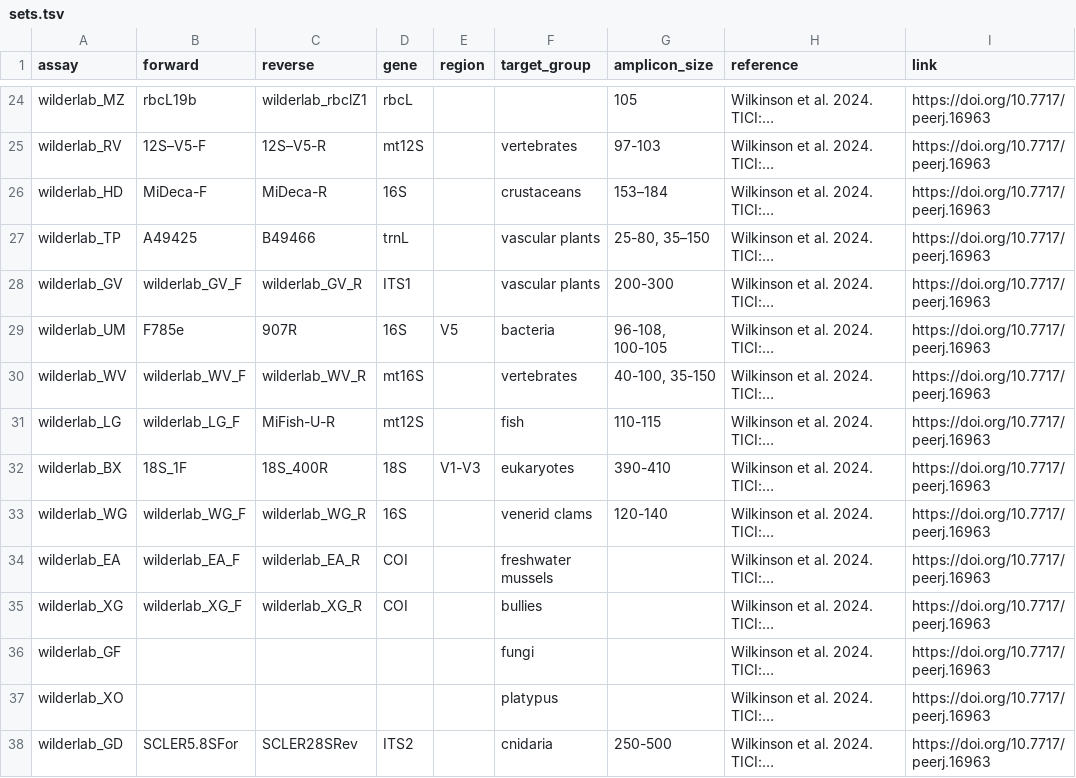
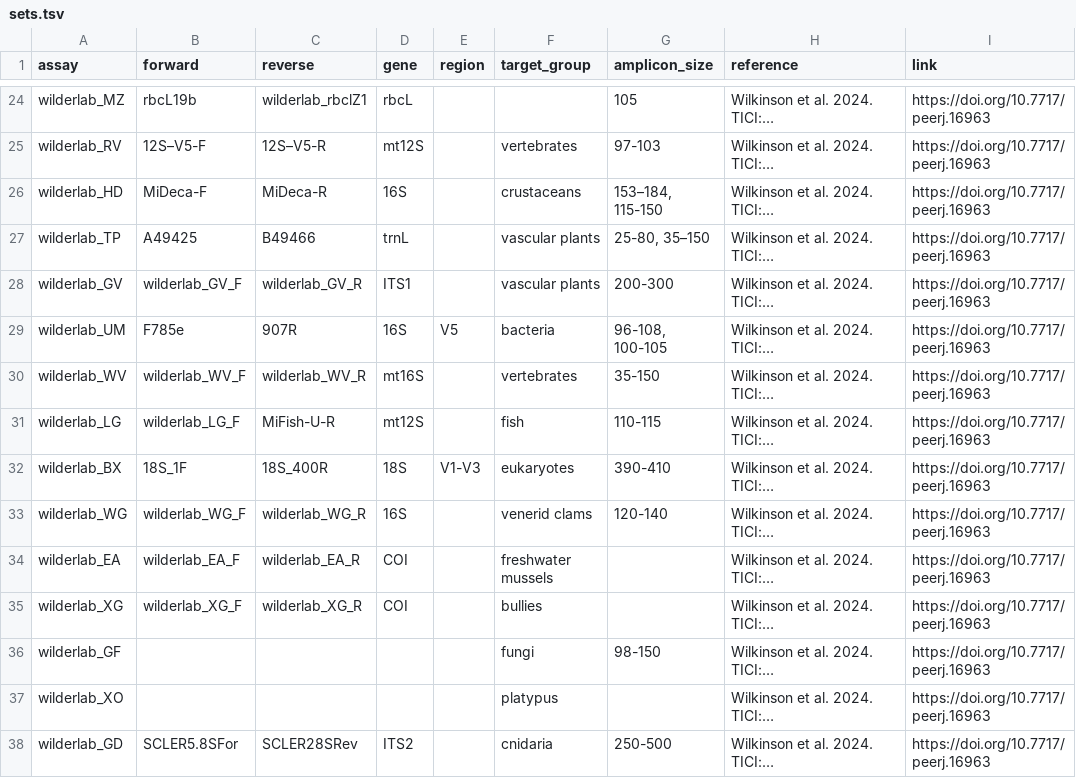
Before and after one commit to pieterprovoost/primersets, a TSV file: sets.tsv, drawn as a sheet; only a part is shown, gaps mark what is left out; long unchanged cells end in …; the diff names each change by its address in the sheet, - before the commit and + after, or states it on an @@ line.

Commit message:
lengths

```diff
--- a/sets.tsv
+++ b/sets.tsv
-G26 (amplicon_size): 153–184
+G26 (amplicon_size): 153–184, 115-150
-G30 (amplicon_size): 40-100, 35-150
+G30 (amplicon_size): 35-150
-G36 (amplicon_size): (empty)
+G36 (amplicon_size): 98-150
```
